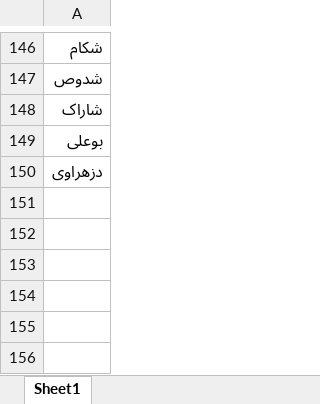
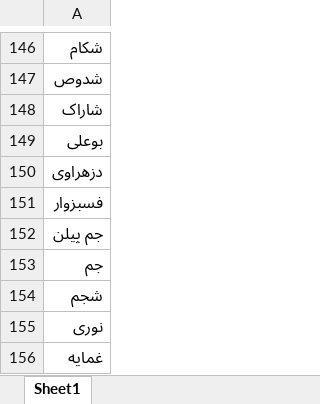
Before and after one commit to erfanghlm/bourse-dashboard2026, an Excel workbook: data/symbols.xlsx, sheet Sheet1, drawn as a sheet; only a part is shown, gaps mark what is left out; values as stored, in another font and other column widths than the file's, no borders; the diff names each change by its address in the sheet, - before the commit and + after, or states it on an @@ line.

Commit message:
Update symbols.xlsx

```diff
--- a/data/symbols.xlsx (sheet Sheet1)
+++ b/data/symbols.xlsx (sheet Sheet1)
+row 151: فسبزوار
+row 152: جم پیلن
+row 153: جم
+row 154: شجم
+row 155: نوری
+row 156: غمایه
```
